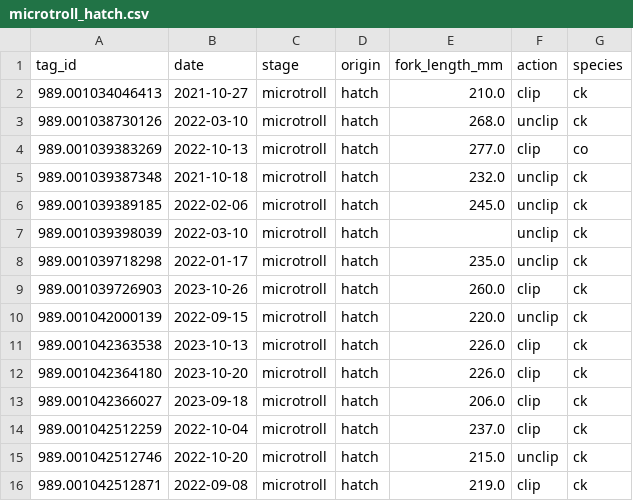
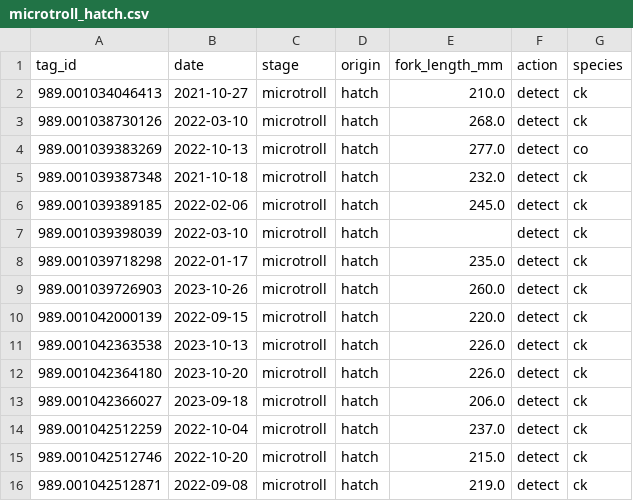
Before and after one commit to brahmwg/Bottlenecks_MDS_Capstone, a CSV file: survival_analysis/raw_data/microtroll_hatch.csv, drawn as a sheet.

```diff
--- a/survival_analysis/raw_data/microtroll_hatch.csv
+++ b/survival_analysis/raw_data/microtroll_hatch.csv
@@ -1,16 +1,16 @@
 tag_id,date,stage,origin,fork_length_mm,action,species
-989.001034046413,2021-10-27,microtroll,hatch,210.0,clip,ck
-989.001038730126,2022-03-10,microtroll,hatch,268.0,unclip,ck
-989.001039383269,2022-10-13,microtroll,hatch,277.0,clip,co
-989.001039387348,2021-10-18,microtroll,hatch,232.0,unclip,ck
-989.001039389185,2022-02-06,microtroll,hatch,245.0,unclip,ck
-989.001039398039,2022-03-10,microtroll,hatch,,unclip,ck
-989.001039718298,2022-01-17,microtroll,hatch,235.0,unclip,ck
-989.001039726903,2023-10-26,microtroll,hatch,260.0,clip,ck
-989.001042000139,2022-09-15,microtroll,hatch,220.0,unclip,ck
-989.001042363538,2023-10-13,microtroll,hatch,226.0,clip,ck
-989.001042364180,2023-10-20,microtroll,hatch,226.0,clip,ck
-989.001042366027,2023-09-18,microtroll,hatch,206.0,clip,ck
-989.001042512259,2022-10-04,microtroll,hatch,237.0,clip,ck
-989.001042512746,2022-10-20,microtroll,hatch,215.0,unclip,ck
-989.001042512871,2022-09-08,microtroll,hatch,219.0,clip,ck
+989.001034046413,2021-10-27,microtroll,hatch,210.0,detect,ck
+989.001038730126,2022-03-10,microtroll,hatch,268.0,detect,ck
+989.001039383269,2022-10-13,microtroll,hatch,277.0,detect,co
+989.001039387348,2021-10-18,microtroll,hatch,232.0,detect,ck
+989.001039389185,2022-02-06,microtroll,hatch,245.0,detect,ck
+989.001039398039,2022-03-10,microtroll,hatch,,detect,ck
+989.001039718298,2022-01-17,microtroll,hatch,235.0,detect,ck
+989.001039726903,2023-10-26,microtroll,hatch,260.0,detect,ck
+989.001042000139,2022-09-15,microtroll,hatch,220.0,detect,ck
+989.001042363538,2023-10-13,microtroll,hatch,226.0,detect,ck
+989.001042364180,2023-10-20,microtroll,hatch,226.0,detect,ck
+989.001042366027,2023-09-18,microtroll,hatch,206.0,detect,ck
+989.001042512259,2022-10-04,microtroll,hatch,237.0,detect,ck
+989.001042512746,2022-10-20,microtroll,hatch,215.0,detect,ck
+989.001042512871,2022-09-08,microtroll,hatch,219.0,detect,ck
```
Also changed, not shown: survival_analysis/raw_data/downstream_hatch.csv, survival_analysis/raw_data/downstream_wild.csv, 2 other files.
